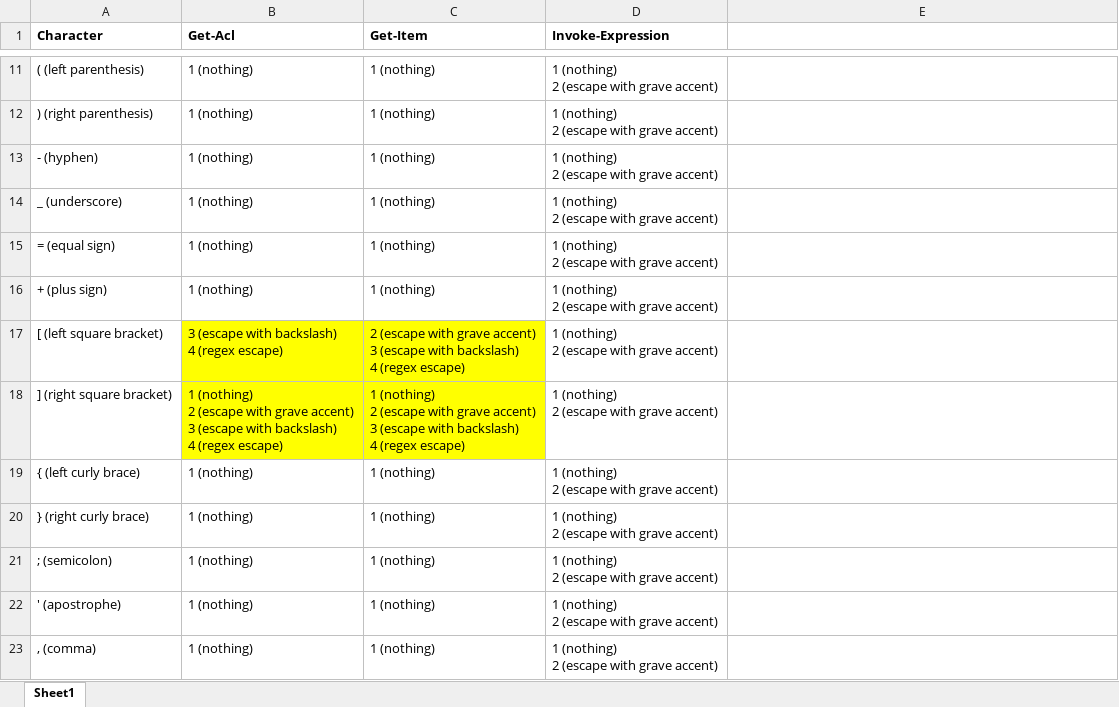
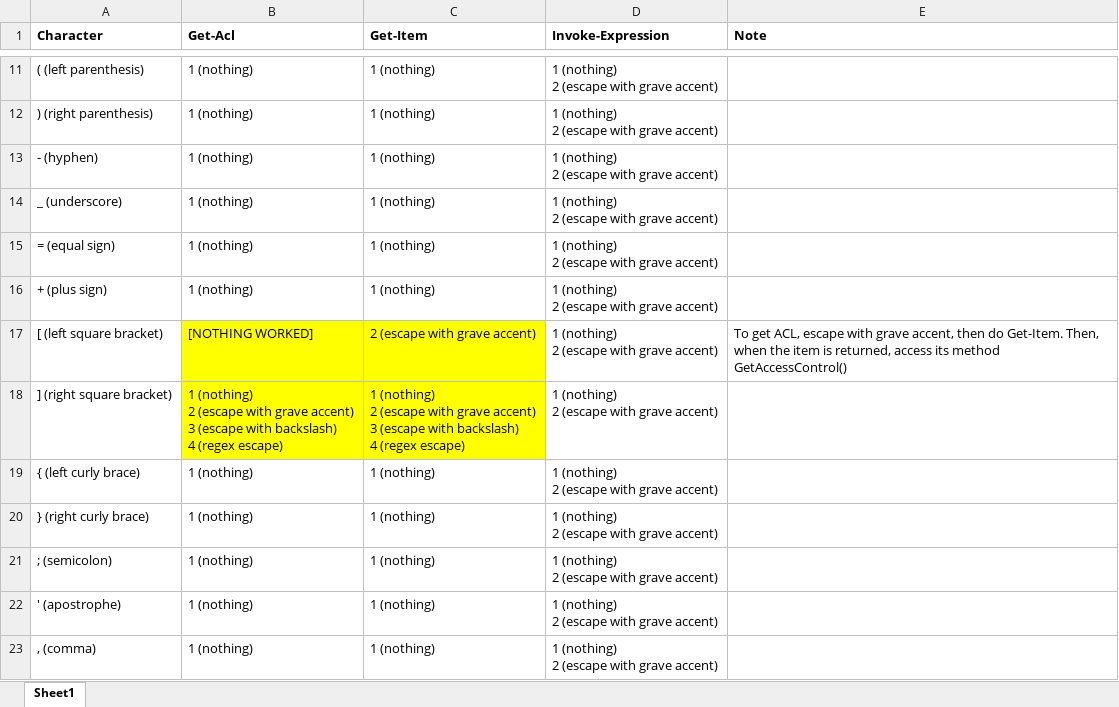
Before and after one commit to franklesniak/Repair-NTFSPermissions, an Excel workbook: Docs/PowerShell Special Character Escaping Techniques.xlsx, sheet Sheet1, drawn as a sheet; only a part is shown, gaps mark what is left out; values as stored, in another font and other column widths than the file's, no borders; ↵ is a line break in a cell; the diff names each change by its address in the sheet, - before the commit and + after, or states it on an @@ line.

Commit message:
Update notes on left square bracket

```diff
--- a/Docs/PowerShell Special Character Escaping Techniques.xlsx (sheet Sheet1)
+++ b/Docs/PowerShell Special Character Escaping Techniques.xlsx (sheet Sheet1)
-E1: (empty)
+E1: Note
-B17 (Get-Acl): 3 (escape with backslash) ↵ 4 (regex escape)
+B17 (Get-Acl): [NOTHING WORKED]
-C17 (Get-Item): …grave accent) ↵ 3 (escape with backslash) ↵ 4 (regex escape)
+C17 (Get-Item): …grave accent)
-E17 (Note): (empty)
+E17 (Note): To get ACL, escape with grave accent, then do Get-Item. Then, when the item is returned, access its method GetAccessControl()
```
